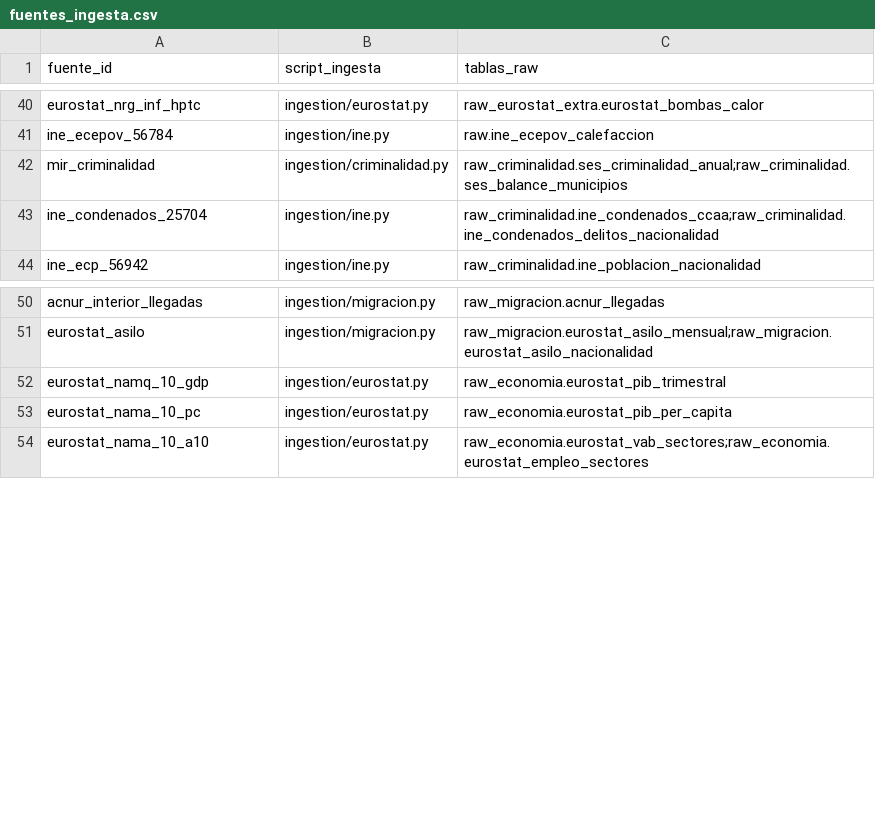
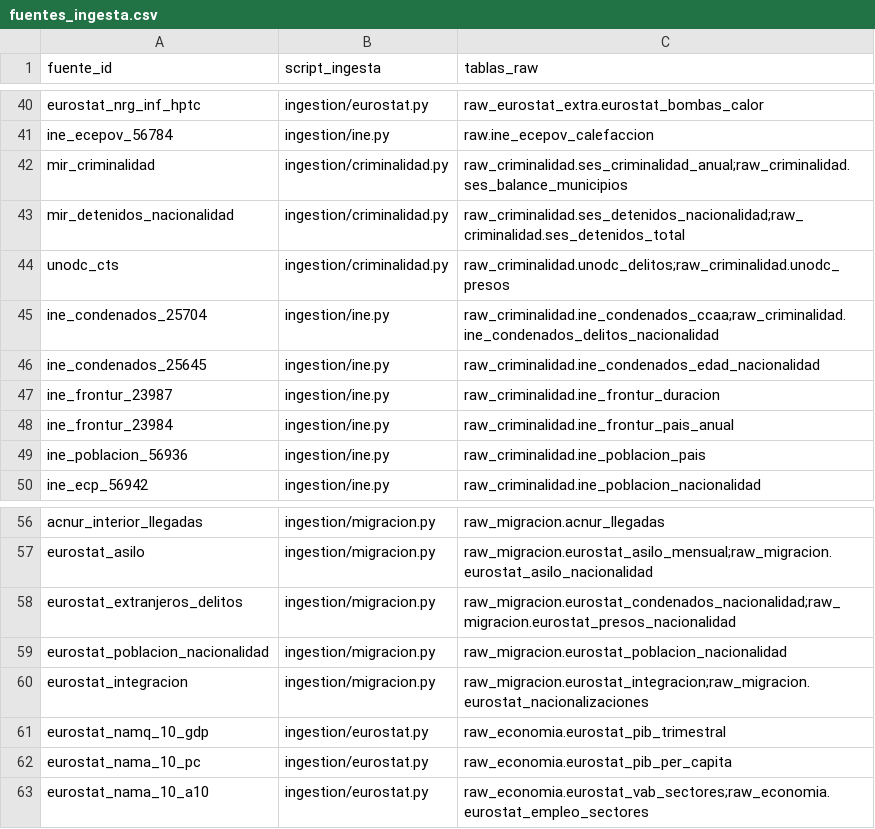
Before and after one commit to SpainFacts/spainfacts.github.io, a CSV file: transform/seeds/fuentes_ingesta.csv, drawn as a sheet; only a part is shown, gaps mark what is left out.

```diff
--- a/transform/seeds/fuentes_ingesta.csv
+++ b/transform/seeds/fuentes_ingesta.csv
@@ -42,3 +42,9 @@ ine_ecepov_56784,ingestion/ine.py,raw.ine_ecepov_calefaccion
 mir_criminalidad,ingestion/criminalidad.py,raw_criminalidad.ses_criminalidad_anual;raw_criminalidad.ses_balance_municipios
+mir_detenidos_nacionalidad,ingestion/criminalidad.py,raw_criminalidad.ses_detenidos_nacionalidad;raw_criminalidad.ses_detenidos_total
+unodc_cts,ingestion/criminalidad.py,raw_criminalidad.unodc_delitos;raw_criminalidad.unodc_presos
 ine_condenados_25704,ingestion/ine.py,raw_criminalidad.ine_condenados_ccaa;raw_criminalidad.ine_condenados_delitos_nacionalidad
+ine_condenados_25645,ingestion/ine.py,raw_criminalidad.ine_condenados_edad_nacionalidad
+ine_frontur_23987,ingestion/ine.py,raw_criminalidad.ine_frontur_duracion
+ine_frontur_23984,ingestion/ine.py,raw_criminalidad.ine_frontur_pais_anual
+ine_poblacion_56936,ingestion/ine.py,raw_criminalidad.ine_poblacion_pais
 ine_ecp_56942,ingestion/ine.py,raw_criminalidad.ine_poblacion_nacionalidad
@@ -51,2 +57,5 @@ acnur_interior_llegadas,ingestion/migracion.py,raw_migracion.acnur_llegadas
 eurostat_asilo,ingestion/migracion.py,raw_migracion.eurostat_asilo_mensual;raw_migracion.eurostat_asilo_nacionalidad
+eurostat_extranjeros_delitos,ingestion/migracion.py,raw_migracion.eurostat_condenados_nacionalidad;raw_migracion.eurostat_presos_nacionalidad
+eurostat_poblacion_nacionalidad,ingestion/migracion.py,raw_migracion.eurostat_poblacion_nacionalidad
+eurostat_integracion,ingestion/migracion.py,raw_migracion.eurostat_integracion;raw_migracion.eurostat_nacionalizaciones
 eurostat_namq_10_gdp,ingestion/eurostat.py,raw_economia.eurostat_pib_trimestral
```
Also changed, not shown: transform/seeds/fuentes_catalogo.csv, 37 other files.
